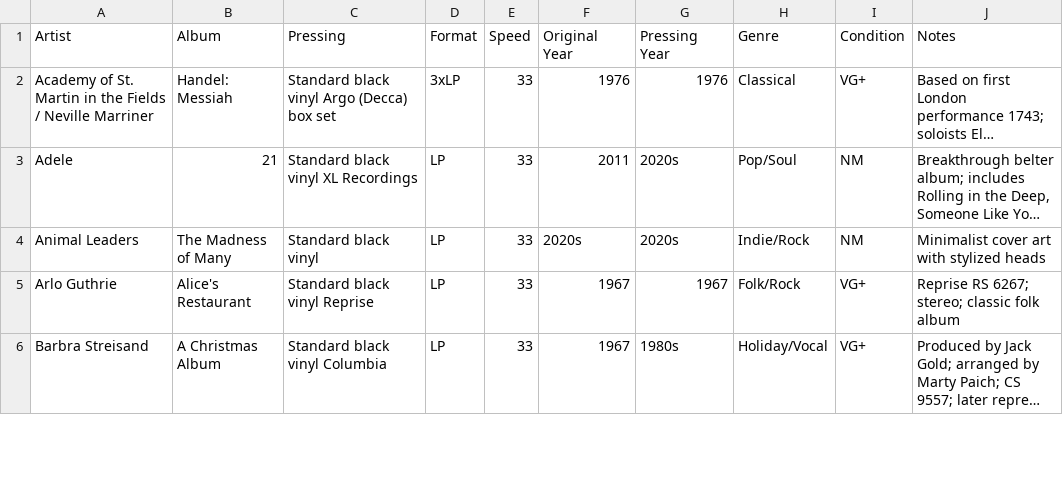
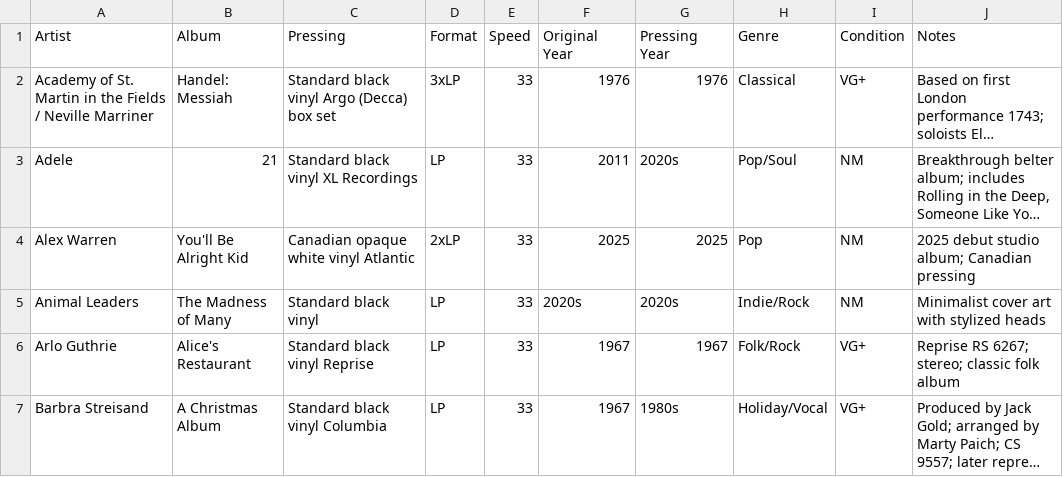
Before and after one commit to LindsayB610/family-vinyl, a CSV file: vinyl-collection.csv, drawn as a sheet; only a part is shown; long unchanged cells end in …; the diff names each change by its address in the sheet, - before the commit and + after, or states it on an @@ line.

Commit message:
Add Alex Warren - You'll Be Alright Kid (Canadian opaque white vinyl, NM)

```diff
--- a/vinyl-collection.csv
+++ b/vinyl-collection.csv
+row 4: Alex Warren | You'll Be Alright Kid | Canadian opaque white vinyl Atlantic | 2xLP | 33 | 2025 | 2025 | Pop | NM | 2025 debut studio album; Canadian pressing
```
